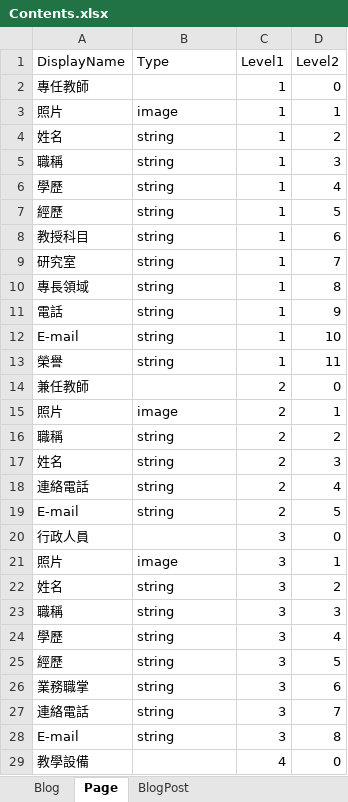
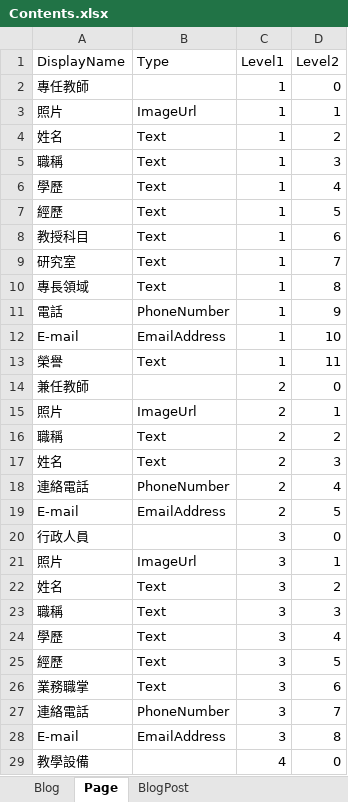
Before and after one commit to fs-tw/FS.Abp, an Excel workbook: applications/FS.Abp.Demo/aspnet-core/src/FS.Abp.Demo.Domain.Shared/Files/Contents.xlsx, sheet Page, drawn as a sheet; only a part is shown; values as stored, in another font and other column widths than the file's, no borders; the diff covers the shown part only; the diff names each change by its address in the sheet, - before the commit and + after, or states it on an @@ line.

Commit message:
add content MultiLinguals Seeder

```diff
--- a/applications/FS.Abp.Demo/aspnet-core/src/FS.Abp.Demo.Domain.Shared/Files/Contents.xlsx (sheet Page)
+++ b/applications/FS.Abp.Demo/aspnet-core/src/FS.Abp.Demo.Domain.Shared/Files/Contents.xlsx (sheet Page)
-B3 (Type): image
+B3 (Type): ImageUrl
-B4:B10 (Type): string
+B4:B10 (Type): Text
-B11 (Type): string
+B11 (Type): PhoneNumber
-B12 (Type): string
+B12 (Type): EmailAddress
-B13 (Type): string
+B13 (Type): Text
-B15 (Type): image
+B15 (Type): ImageUrl
-B16:B17 (Type): string
+B16:B17 (Type): Text
-B18 (Type): string
+B18 (Type): PhoneNumber
-B19 (Type): string
+B19 (Type): EmailAddress
-B21 (Type): image
+B21 (Type): ImageUrl
-B22:B26 (Type): string
+B22:B26 (Type): Text
-B27 (Type): string
+B27 (Type): PhoneNumber
-B28 (Type): string
+B28 (Type): EmailAddress
```
Also changed, not shown: 8 edited cells elsewhere in this sheet, sheet BlogPost, sheet Blog, 12 other files.
